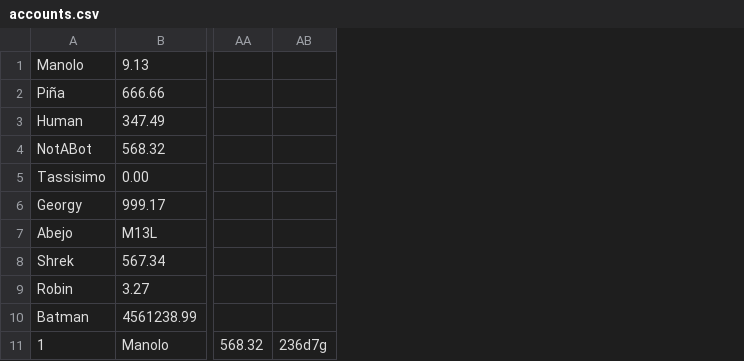
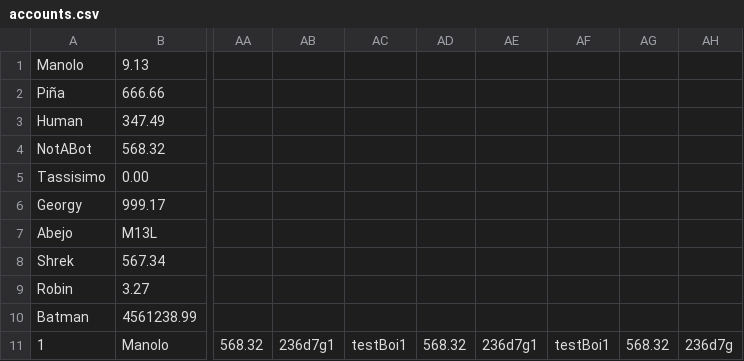
Before and after one commit to thok54/Bank-project, a CSV file: src/main/resources/csv/accounts.csv, drawn as a sheet; only a part is shown, gaps mark what is left out; the diff names each change by its address in the sheet, - before the commit and + after, or states it on an @@ line.

```diff
--- a/src/main/resources/csv/accounts.csv
+++ b/src/main/resources/csv/accounts.csv
+column AB, row 11: 236d7g1
+column AC, row 11: testBoi1
+column AD, row 11: 568.32
+column AE, row 11: 236d7g1
+column AF, row 11: testBoi1
+column AG, row 11: 568.32
```
Also changed, not shown: src/main/resources/csv/payments.csv, 13 other files.
